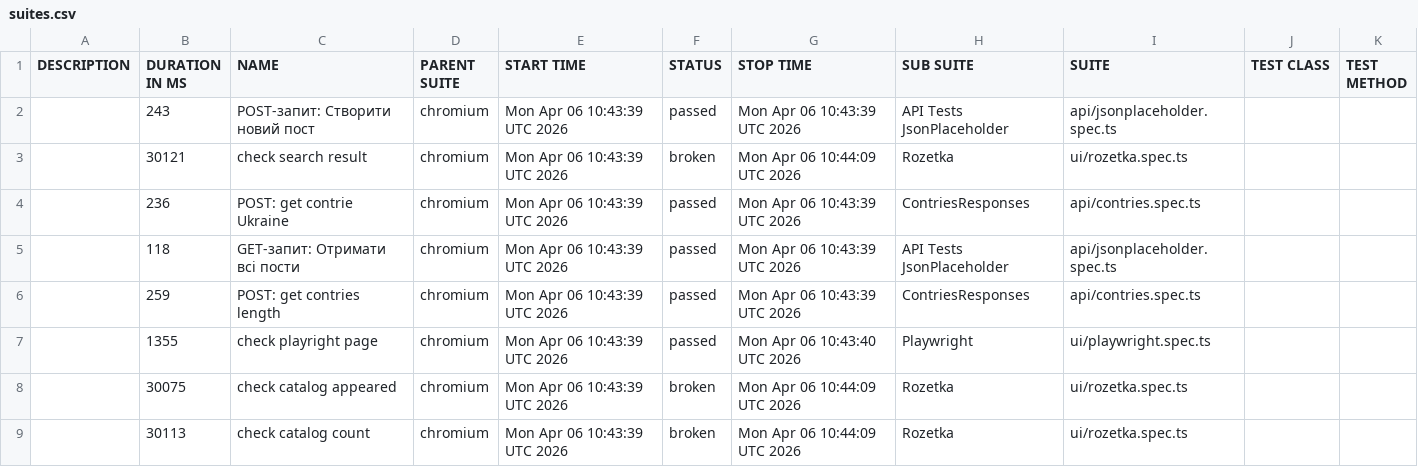
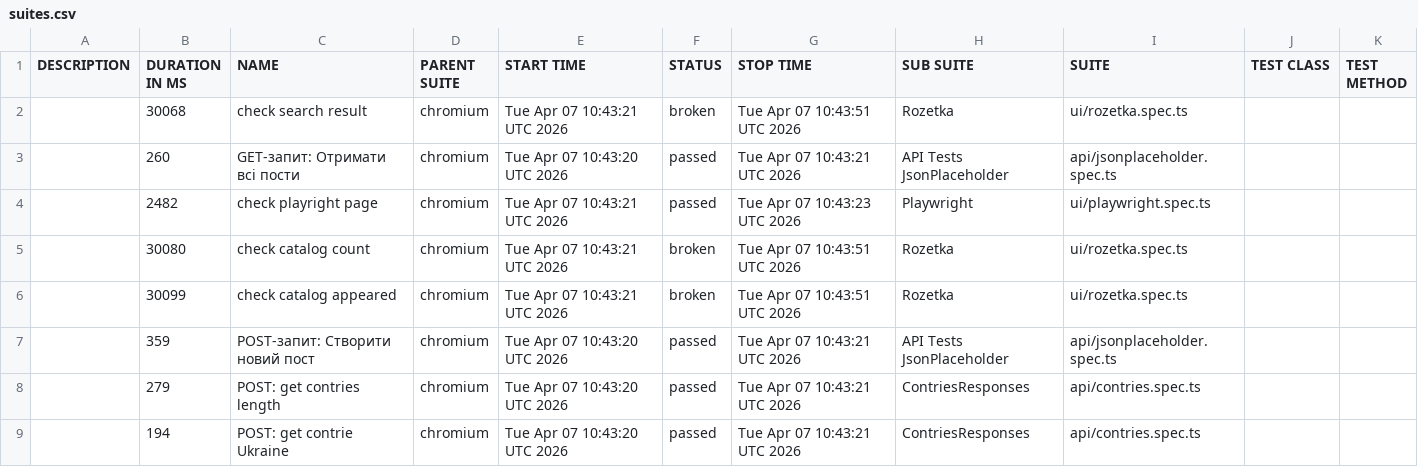
Before and after one commit to Vanecheek/new_IVAN_tests_playwrite, a CSV file: data/suites.csv, drawn as a sheet.

```diff
--- a/data/suites.csv
+++ b/data/suites.csv
@@ -1,9 +1,9 @@
 "DESCRIPTION","DURATION IN MS","NAME","PARENT SUITE","START TIME","STATUS","STOP TIME","SUB SUITE","SUITE","TEST CLASS","TEST METHOD"
-"","243","POST-запит: Створити новий пост","chromium","Mon Apr 06 10:43:39 UTC 2026","passed","Mon Apr 06 10:43:39 UTC 2026","API Tests JsonPlaceholder","api/jsonplaceholder.spec.ts","",""
-"","30121","check search result","chromium","Mon Apr 06 10:43:39 UTC 2026","broken","Mon Apr 06 10:44:09 UTC 2026","Rozetka","ui/rozetka.spec.ts","",""
-"","236","POST: get contrie Ukraine","chromium","Mon Apr 06 10:43:39 UTC 2026","passed","Mon Apr 06 10:43:39 UTC 2026","ContriesResponses","api/contries.spec.ts","",""
-"","118","GET-запит: Отримати всі пости","chromium","Mon Apr 06 10:43:39 UTC 2026","passed","Mon Apr 06 10:43:39 UTC 2026","API Tests JsonPlaceholder","api/jsonplaceholder.spec.ts","",""
-"","259","POST: get contries length","chromium","Mon Apr 06 10:43:39 UTC 2026","passed","Mon Apr 06 10:43:39 UTC 2026","ContriesResponses","api/contries.spec.ts","",""
-"","1355","check playright page","chromium","Mon Apr 06 10:43:39 UTC 2026","passed","Mon Apr 06 10:43:40 UTC 2026","Playwright","ui/playwright.spec.ts","",""
-"","30075","check catalog appeared","chromium","Mon Apr 06 10:43:39 UTC 2026","broken","Mon Apr 06 10:44:09 UTC 2026","Rozetka","ui/rozetka.spec.ts","",""
-"","30113","check catalog count","chromium","Mon Apr 06 10:43:39 UTC 2026","broken","Mon Apr 06 10:44:09 UTC 2026","Rozetka","ui/rozetka.spec.ts","",""
+"","30068","check search result","chromium","Tue Apr 07 10:43:21 UTC 2026","broken","Tue Apr 07 10:43:51 UTC 2026","Rozetka","ui/rozetka.spec.ts","",""
+"","260","GET-запит: Отримати всі пости","chromium","Tue Apr 07 10:43:20 UTC 2026","passed","Tue Apr 07 10:43:21 UTC 2026","API Tests JsonPlaceholder","api/jsonplaceholder.spec.ts","",""
+"","2482","check playright page","chromium","Tue Apr 07 10:43:21 UTC 2026","passed","Tue Apr 07 10:43:23 UTC 2026","Playwright","ui/playwright.spec.ts","",""
+"","30080","check catalog count","chromium","Tue Apr 07 10:43:21 UTC 2026","broken","Tue Apr 07 10:43:51 UTC 2026","Rozetka","ui/rozetka.spec.ts","",""
+"","30099","check catalog appeared","chromium","Tue Apr 07 10:43:21 UTC 2026","broken","Tue Apr 07 10:43:51 UTC 2026","Rozetka","ui/rozetka.spec.ts","",""
+"","359","POST-запит: Створити новий пост","chromium","Tue Apr 07 10:43:20 UTC 2026","passed","Tue Apr 07 10:43:21 UTC 2026","API Tests JsonPlaceholder","api/jsonplaceholder.spec.ts","",""
+"","279","POST: get contries length","chromium","Tue Apr 07 10:43:20 UTC 2026","passed","Tue Apr 07 10:43:21 UTC 2026","ContriesResponses","api/contries.spec.ts","",""
+"","194","POST: get contrie Ukraine","chromium","Tue Apr 07 10:43:20 UTC 2026","passed","Tue Apr 07 10:43:21 UTC 2026","ContriesResponses","api/contries.spec.ts","",""
```
Also changed, not shown: 39 other files.
